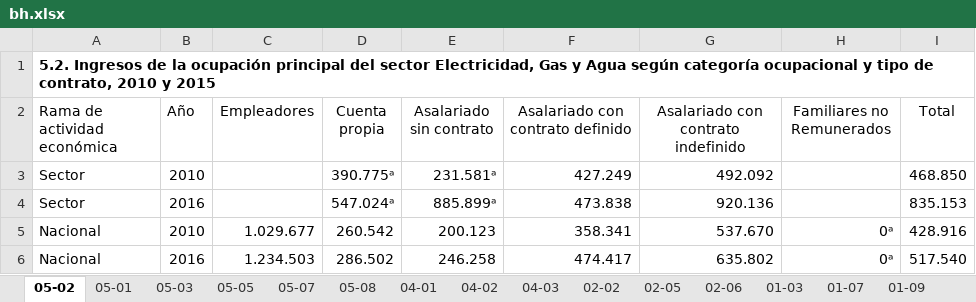
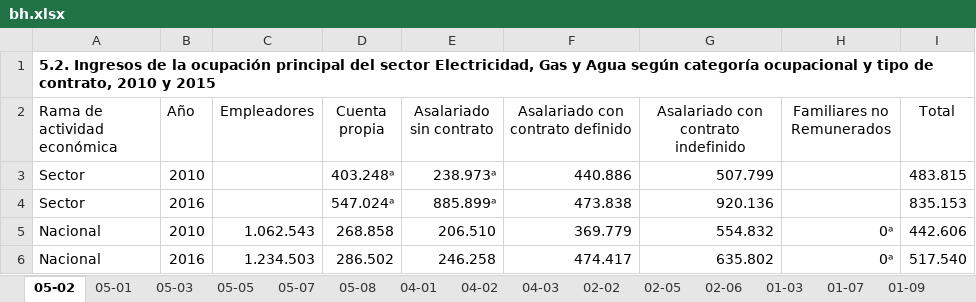
Before and after one commit to igutierrezm/OLN-ISN, an Excel workbook: data/cuadros/Electricidad, Gas y Agua/bh.xlsx, sheet 05-02, drawn as a sheet; values as stored, in another font and other column widths than the file's, no borders; the diff names each change by its address in the sheet, - before the commit and + after, or states it on an @@ line.

```diff
--- a/data/cuadros/Electricidad, Gas y Agua/bh.xlsx (sheet 05-02)
+++ b/data/cuadros/Electricidad, Gas y Agua/bh.xlsx (sheet 05-02)
-D3 (Cuenta propia): 390.775ᵃ
+D3 (Cuenta propia): 403.248ᵃ
-E3 (Asalariado sin contrato): 231.581ᵃ
+E3 (Asalariado sin contrato): 238.973ᵃ
-F3 (Asalariado con contrato definido): 427.249
+F3 (Asalariado con contrato definido): 440.886
-G3: 492.092
+G3: 507.799
-I3 (Total): 468.850
+I3 (Total): 483.815
-C5 (Empleadores): 1.029.677
+C5 (Empleadores): 1.062.543
-D5 (Cuenta propia): 260.542
+D5 (Cuenta propia): 268.858
-E5 (Asalariado sin contrato): 200.123
+E5 (Asalariado sin contrato): 206.510
-F5 (Asalariado con contrato definido): 358.341
+F5 (Asalariado con contrato definido): 369.779
-G5: 537.670
+G5: 554.832
-I5 (Total): 428.916
+I5 (Total): 442.606
```
Also changed, not shown: sheet 05-05, 7 other files.
